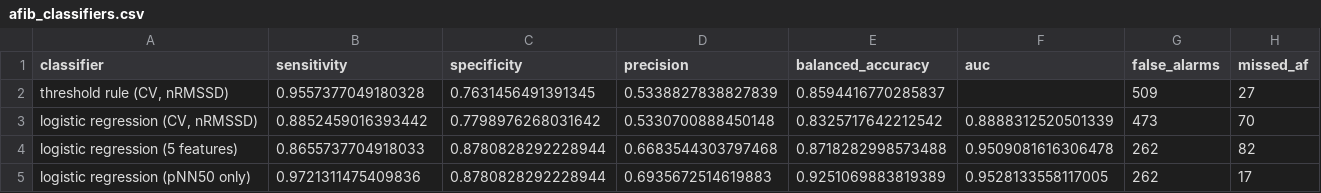
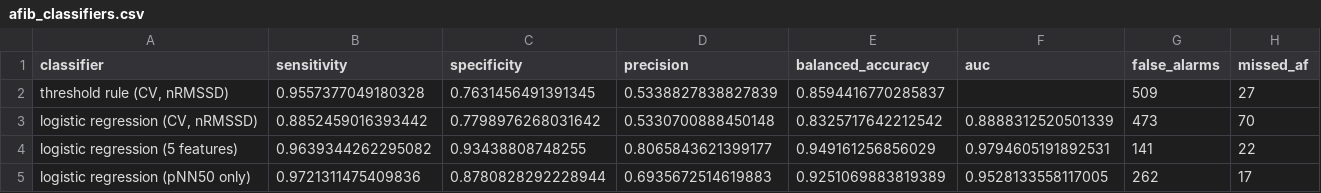
Before and after one commit to ryanqi588-code/ecg-arrhythmia-detection, a CSV file: results/afib_classifiers.csv, drawn as a sheet.

```diff
--- a/results/afib_classifiers.csv
+++ b/results/afib_classifiers.csv
@@ -3,3 +3,3 @@ classifier,sensitivity,specificity,precision,balanced_accuracy,auc,false_alarms,
 "logistic regression (CV, nRMSSD)",0.8852459016393442,0.7798976268031642,0.5330700888450148,0.8325717642212542,0.8888312520501339,473,70
-logistic regression (5 features),0.8655737704918033,0.8780828292228944,0.6683544303797468,0.8718282998573488,0.9509081616306478,262,82
+logistic regression (5 features),0.9639344262295082,0.93438808748255,0.8065843621399177,0.949161256856029,0.9794605191892531,141,22
 logistic regression (pNN50 only),0.9721311475409836,0.8780828292228944,0.6935672514619883,0.9251069883819389,0.9528133558117005,262,17
```
Also changed, not shown: results/afib_windows.csv, 5 other files.
